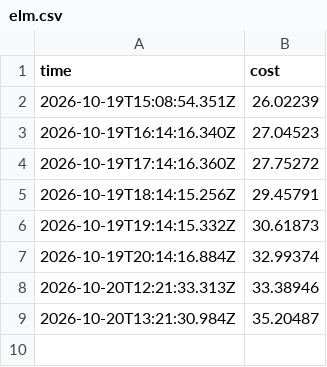
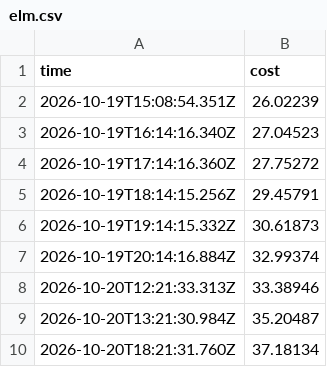
Before and after one commit to ynrng/ynrng.github.io, a CSV file: assets/elm.csv, drawn as a sheet; the diff names each change by its address in the sheet, - before the commit and + after, or states it on an @@ line.

Commit message:
Append changed cost at 2026-10-20T18:21:31.760Z

```diff
--- a/assets/elm.csv
+++ b/assets/elm.csv
+row 10: 2026-10-20T18:21:31.760Z | 37.18134
```
